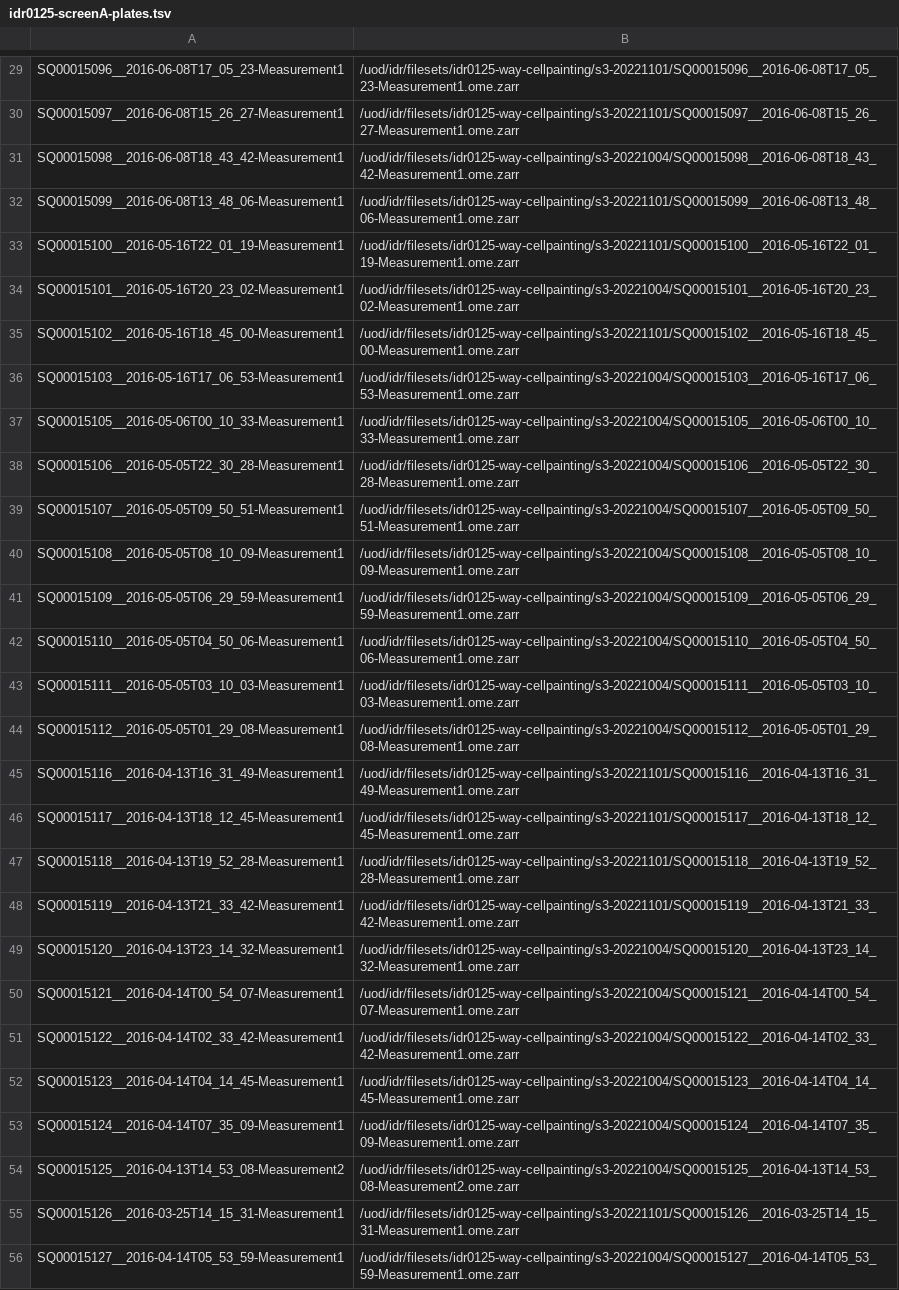
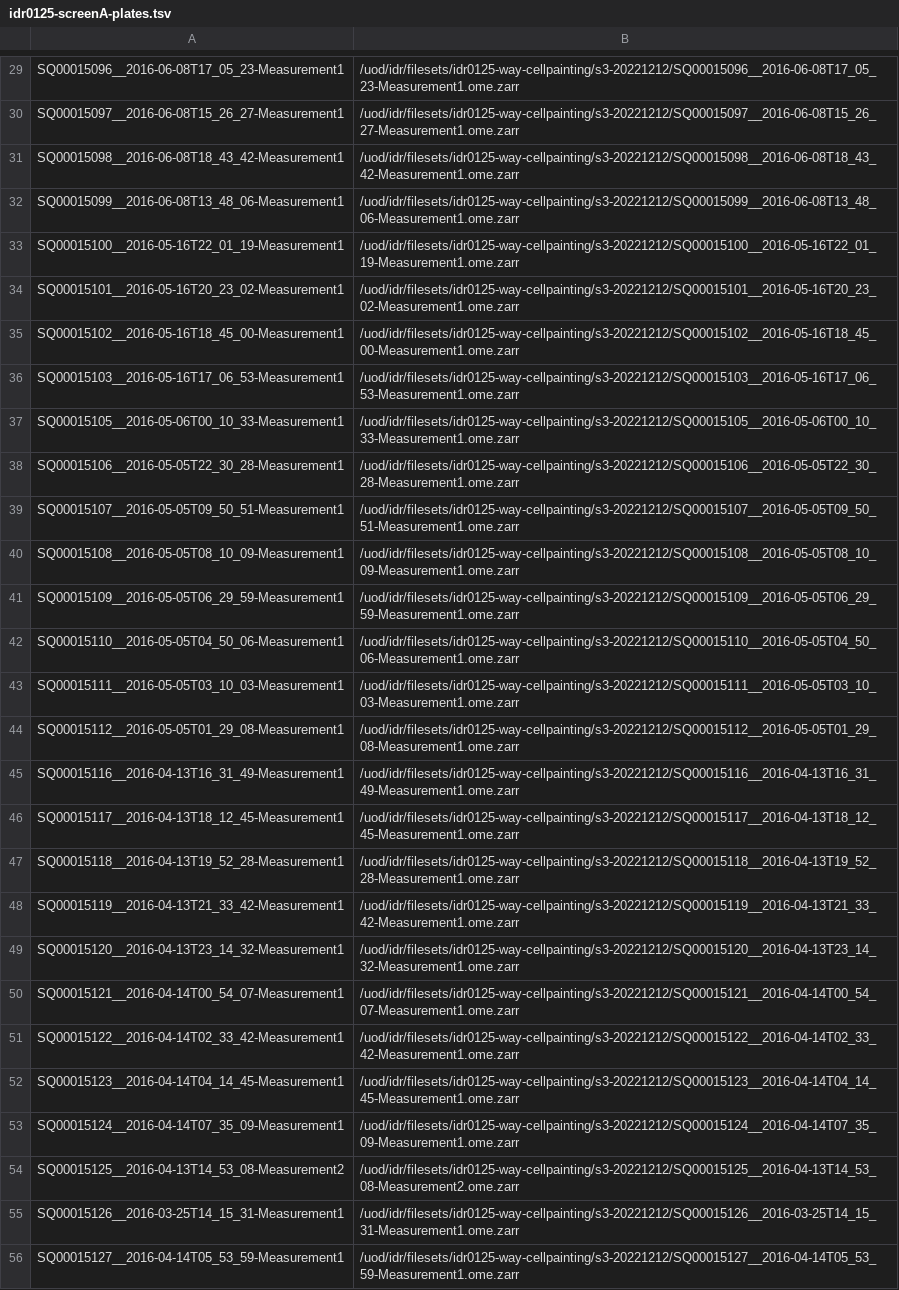
Before and after one commit to IDR/idr0125-way-cellpainting, a TSV file: screenA/idr0125-screenA-plates.tsv, drawn as a sheet; only a part is shown, gaps mark what is left out; the diff covers the shown part only; the diff names each change by its address in the sheet, - before the commit and + after, or states it on an @@ line.

```diff
--- a/screenA/idr0125-screenA-plates.tsv
+++ b/screenA/idr0125-screenA-plates.tsv
-B29: /uod/idr/filesets/idr0125-way-cellpainting/s3-20221101/SQ00015096__2016-06-08T17_05_23-Measurement1.ome.zarr
+B29: /uod/idr/filesets/idr0125-way-cellpainting/s3-20221212/SQ00015096__2016-06-08T17_05_23-Measurement1.ome.zarr
-B30: /uod/idr/filesets/idr0125-way-cellpainting/s3-20221101/SQ00015097__2016-06-08T15_26_27-Measurement1.ome.zarr
+B30: /uod/idr/filesets/idr0125-way-cellpainting/s3-20221212/SQ00015097__2016-06-08T15_26_27-Measurement1.ome.zarr
-B31: /uod/idr/filesets/idr0125-way-cellpainting/s3-20221004/SQ00015098__2016-06-08T18_43_42-Measurement1.ome.zarr
+B31: /uod/idr/filesets/idr0125-way-cellpainting/s3-20221212/SQ00015098__2016-06-08T18_43_42-Measurement1.ome.zarr
-B32: /uod/idr/filesets/idr0125-way-cellpainting/s3-20221101/SQ00015099__2016-06-08T13_48_06-Measurement1.ome.zarr
+B32: /uod/idr/filesets/idr0125-way-cellpainting/s3-20221212/SQ00015099__2016-06-08T13_48_06-Measurement1.ome.zarr
-B33: /uod/idr/filesets/idr0125-way-cellpainting/s3-20221101/SQ00015100__2016-05-16T22_01_19-Measurement1.ome.zarr
+B33: /uod/idr/filesets/idr0125-way-cellpainting/s3-20221212/SQ00015100__2016-05-16T22_01_19-Measurement1.ome.zarr
-B34: /uod/idr/filesets/idr0125-way-cellpainting/s3-20221004/SQ00015101__2016-05-16T20_23_02-Measurement1.ome.zarr
+B34: /uod/idr/filesets/idr0125-way-cellpainting/s3-20221212/SQ00015101__2016-05-16T20_23_02-Measurement1.ome.zarr
-B35: /uod/idr/filesets/idr0125-way-cellpainting/s3-20221101/SQ00015102__2016-05-16T18_45_00-Measurement1.ome.zarr
+B35: /uod/idr/filesets/idr0125-way-cellpainting/s3-20221212/SQ00015102__2016-05-16T18_45_00-Measurement1.ome.zarr
-B36: /uod/idr/filesets/idr0125-way-cellpainting/s3-20221004/SQ00015103__2016-05-16T17_06_53-Measurement1.ome.zarr
+B36: /uod/idr/filesets/idr0125-way-cellpainting/s3-20221212/SQ00015103__2016-05-16T17_06_53-Measurement1.ome.zarr
-B37: /uod/idr/filesets/idr0125-way-cellpainting/s3-20221004/SQ00015105__2016-05-06T00_10_33-Measurement1.ome.zarr
+B37: /uod/idr/filesets/idr0125-way-cellpainting/s3-20221212/SQ00015105__2016-05-06T00_10_33-Measurement1.ome.zarr
-B38: /uod/idr/filesets/idr0125-way-cellpainting/s3-20221004/SQ00015106__2016-05-05T22_30_28-Measurement1.ome.zarr
+B38: /uod/idr/filesets/idr0125-way-cellpainting/s3-20221212/SQ00015106__2016-05-05T22_30_28-Measurement1.ome.zarr
-B39: /uod/idr/filesets/idr0125-way-cellpainting/s3-20221004/SQ00015107__2016-05-05T09_50_51-Measurement1.ome.zarr
+B39: /uod/idr/filesets/idr0125-way-cellpainting/s3-20221212/SQ00015107__2016-05-05T09_50_51-Measurement1.ome.zarr
-B40: /uod/idr/filesets/idr0125-way-cellpainting/s3-20221004/SQ00015108__2016-05-05T08_10_09-Measurement1.ome.zarr
+B40: /uod/idr/filesets/idr0125-way-cellpainting/s3-20221212/SQ00015108__2016-05-05T08_10_09-Measurement1.ome.zarr
-B41: /uod/idr/filesets/idr0125-way-cellpainting/s3-20221004/SQ00015109__2016-05-05T06_29_59-Measurement1.ome.zarr
+B41: /uod/idr/filesets/idr0125-way-cellpainting/s3-20221212/SQ00015109__2016-05-05T06_29_59-Measurement1.ome.zarr
-B42: /uod/idr/filesets/idr0125-way-cellpainting/s3-20221004/SQ00015110__2016-05-05T04_50_06-Measurement1.ome.zarr
+B42: /uod/idr/filesets/idr0125-way-cellpainting/s3-20221212/SQ00015110__2016-05-05T04_50_06-Measurement1.ome.zarr
-B43: /uod/idr/filesets/idr0125-way-cellpainting/s3-20221004/SQ00015111__2016-05-05T03_10_03-Measurement1.ome.zarr
+B43: /uod/idr/filesets/idr0125-way-cellpainting/s3-20221212/SQ00015111__2016-05-05T03_10_03-Measurement1.ome.zarr
-B44: /uod/idr/filesets/idr0125-way-cellpainting/s3-20221004/SQ00015112__2016-05-05T01_29_08-Measurement1.ome.zarr
+B44: /uod/idr/filesets/idr0125-way-cellpainting/s3-20221212/SQ00015112__2016-05-05T01_29_08-Measurement1.ome.zarr
-B45: /uod/idr/filesets/idr0125-way-cellpainting/s3-20221101/SQ00015116__2016-04-13T16_31_49-Measurement1.ome.zarr
+B45: /uod/idr/filesets/idr0125-way-cellpainting/s3-20221212/SQ00015116__2016-04-13T16_31_49-Measurement1.ome.zarr
-B46: /uod/idr/filesets/idr0125-way-cellpainting/s3-20221101/SQ00015117__2016-04-13T18_12_45-Measurement1.ome.zarr
+B46: /uod/idr/filesets/idr0125-way-cellpainting/s3-20221212/SQ00015117__2016-04-13T18_12_45-Measurement1.ome.zarr
-B47: /uod/idr/filesets/idr0125-way-cellpainting/s3-20221101/SQ00015118__2016-04-13T19_52_28-Measurement1.ome.zarr
+B47: /uod/idr/filesets/idr0125-way-cellpainting/s3-20221212/SQ00015118__2016-04-13T19_52_28-Measurement1.ome.zarr
-B48: /uod/idr/filesets/idr0125-way-cellpainting/s3-20221101/SQ00015119__2016-04-13T21_33_42-Measurement1.ome.zarr
+B48: /uod/idr/filesets/idr0125-way-cellpainting/s3-20221212/SQ00015119__2016-04-13T21_33_42-Measurement1.ome.zarr
-B49: /uod/idr/filesets/idr0125-way-cellpainting/s3-20221004/SQ00015120__2016-04-13T23_14_32-Measurement1.ome.zarr
+B49: /uod/idr/filesets/idr0125-way-cellpainting/s3-20221212/SQ00015120__2016-04-13T23_14_32-Measurement1.ome.zarr
-B50: /uod/idr/filesets/idr0125-way-cellpainting/s3-20221004/SQ00015121__2016-04-14T00_54_07-Measurement1.ome.zarr
+B50: /uod/idr/filesets/idr0125-way-cellpainting/s3-20221212/SQ00015121__2016-04-14T00_54_07-Measurement1.ome.zarr
-B51: /uod/idr/filesets/idr0125-way-cellpainting/s3-20221004/SQ00015122__2016-04-14T02_33_42-Measurement1.ome.zarr
+B51: /uod/idr/filesets/idr0125-way-cellpainting/s3-20221212/SQ00015122__2016-04-14T02_33_42-Measurement1.ome.zarr
-B52: /uod/idr/filesets/idr0125-way-cellpainting/s3-20221004/SQ00015123__2016-04-14T04_14_45-Measurement1.ome.zarr
+B52: /uod/idr/filesets/idr0125-way-cellpainting/s3-20221212/SQ00015123__2016-04-14T04_14_45-Measurement1.ome.zarr
-B53: /uod/idr/filesets/idr0125-way-cellpainting/s3-20221004/SQ00015124__2016-04-14T07_35_09-Measurement1.ome.zarr
+B53: /uod/idr/filesets/idr0125-way-cellpainting/s3-20221212/SQ00015124__2016-04-14T07_35_09-Measurement1.ome.zarr
-B54: /uod/idr/filesets/idr0125-way-cellpainting/s3-20221004/SQ00015125__2016-04-13T14_53_08-Measurement2.ome.zarr
+B54: /uod/idr/filesets/idr0125-way-cellpainting/s3-20221212/SQ00015125__2016-04-13T14_53_08-Measurement2.ome.zarr
-B55: /uod/idr/filesets/idr0125-way-cellpainting/s3-20221101/SQ00015126__2016-03-25T14_15_31-Measurement1.ome.zarr
+B55: /uod/idr/filesets/idr0125-way-cellpainting/s3-20221212/SQ00015126__2016-03-25T14_15_31-Measurement1.ome.zarr
-B56: /uod/idr/filesets/idr0125-way-cellpainting/s3-20221004/SQ00015127__2016-04-14T05_53_59-Measurement1.ome.zarr
+B56: /uod/idr/filesets/idr0125-way-cellpainting/s3-20221212/SQ00015127__2016-04-14T05_53_59-Measurement1.ome.zarr
```
Also changed, not shown: 108 edited cells elsewhere in this file.
